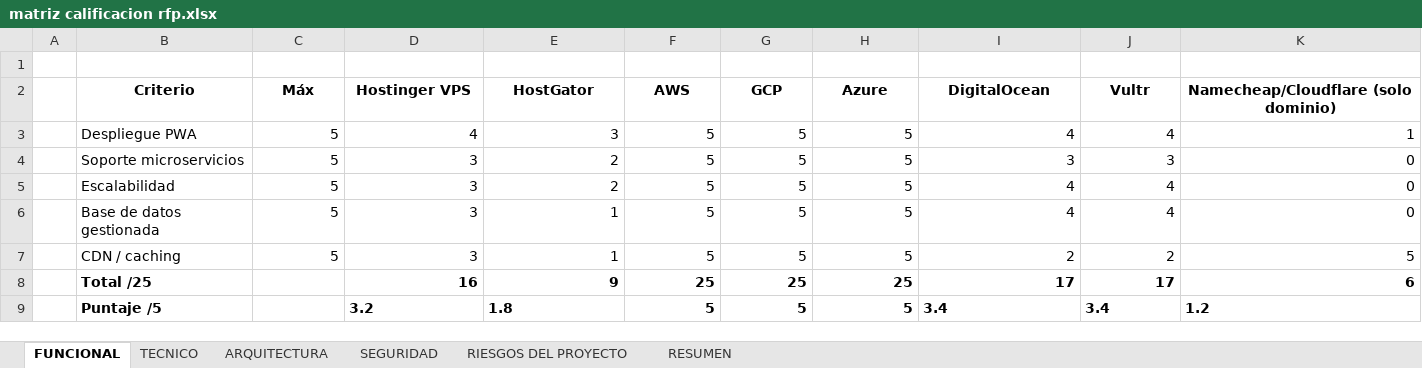
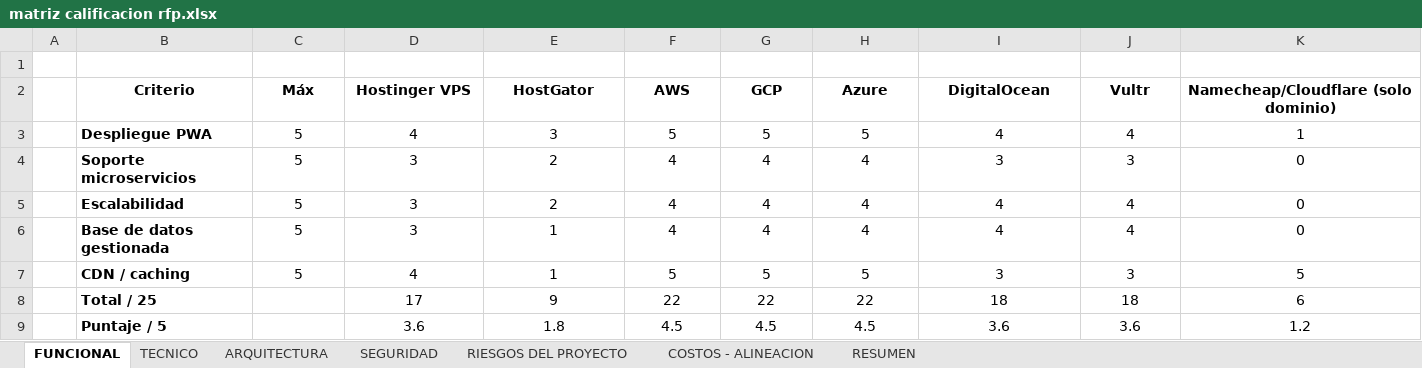
Before and after one commit to Bryant-grippa21/RoomRent-Sena, an Excel workbook: src/assets/docs/Trimestre II/Estimacion de costos/matriz calificacion rfp.xlsx, sheet FUNCIONAL, drawn as a sheet; values as stored, in another font and other column widths than the file's, no borders; removed rows and columns are numbered as before the commit, all else as after; the diff names each change by its address in the sheet, - before the commit and + after, or states it on an @@ line.

```diff
--- a/src/assets/docs/Trimestre II/Estimacion de costos/matriz calificacion rfp.xlsx (sheet FUNCIONAL)
+++ b/src/assets/docs/Trimestre II/Estimacion de costos/matriz calificacion rfp.xlsx (sheet FUNCIONAL)
+sheet tab: COSTOS - ALINEACION
-B3:B7 bold: off
+B3:B7 bold: on
-C3:K7 alignment: right
+C3:K7 alignment: center
-F4:F6 (AWS): 5
+F4:F6 (AWS): 4
-G4:G6 (GCP): 5
+G4:G6 (GCP): 4
-H4:H6 (Azure): 5
+H4:H6 (Azure): 4
-D7 (Hostinger VPS): 3
+D7 (Hostinger VPS): 4
-I7 (DigitalOcean): 2
+I7 (DigitalOcean): 3
-J7 (Vultr): 2
+J7 (Vultr): 3
-row 8:  | Total /25 |  | 16 | 9 | 25 | 25 | 25 | 17 | 17 | 6
-row 9:  | Puntaje /5 |  | 3.2 | 1.8 | 5 | 5 | 5 | 3.4 | 3.4 | 1.2
+row 8:  | Total / 25 |  | 17 | 9 | 22 | 22 | 22 | 18 | 18 | 6
+row 9:  | Puntaje / 5 |  | 3.6 | 1.8 | 4.5 | 4.5 | 4.5 | 3.6 | 3.6 | 1.2
```
Also changed, not shown: sheet TECNICO, sheet RESUMEN, sheet ARQUITECTURA, sheet SEGURIDAD, sheet RIESGOS DEL PROYECTO, charts or pictures, src/assets/docs/Trimestre II/Estimacion de costos/Plantilla _TCO_RoomRent.xlsx, 2 other files.
